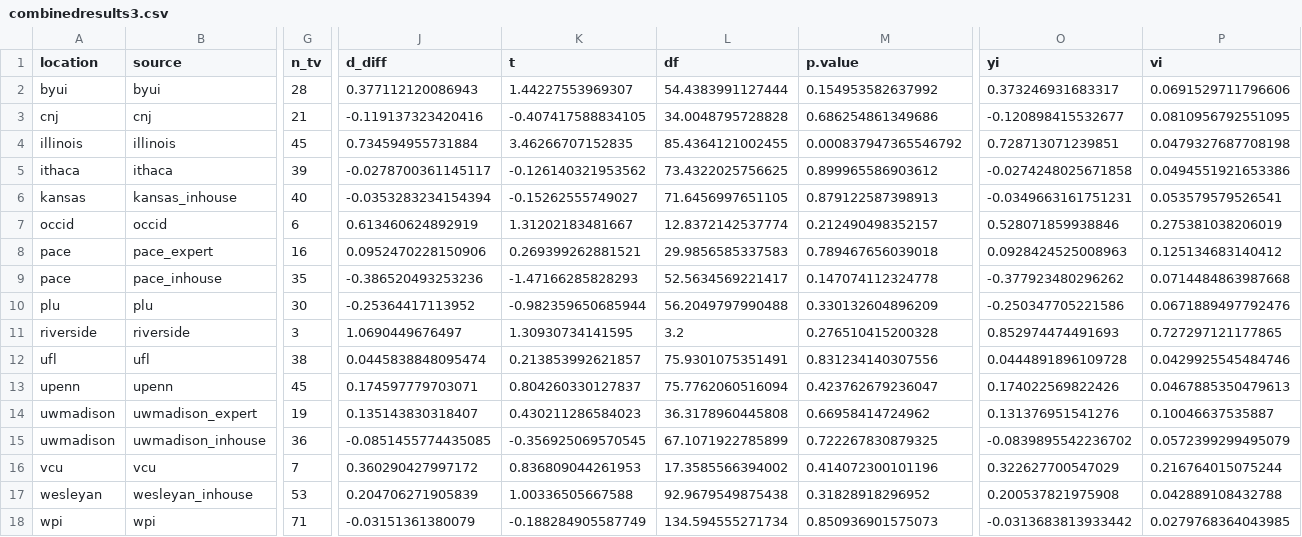
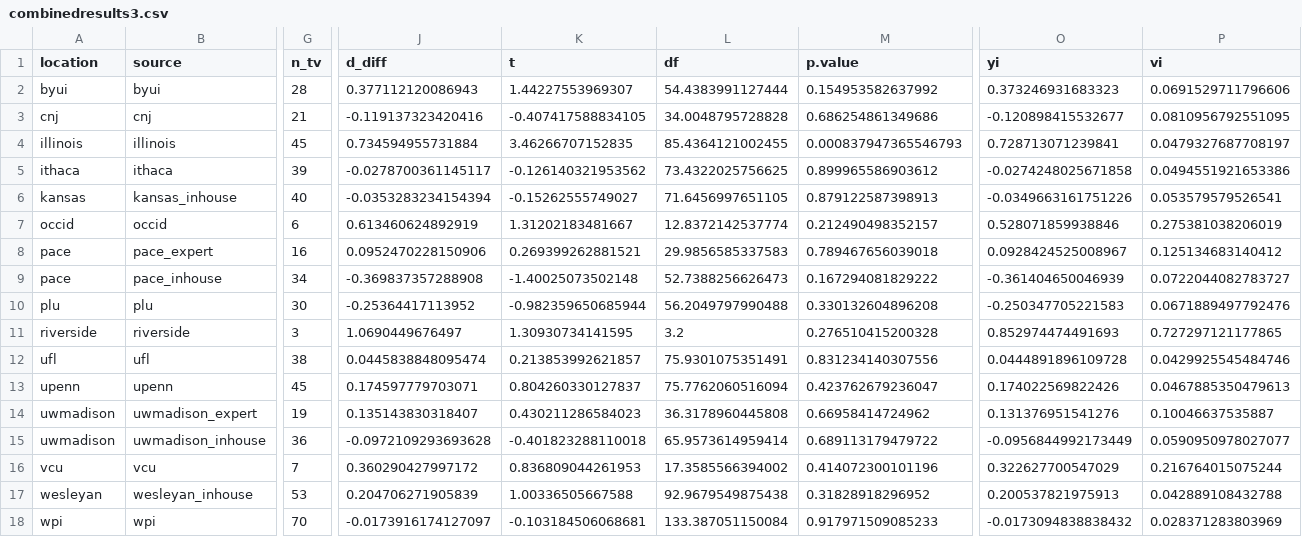
Before and after one commit to raklein/ml4, a CSV file: data/public/combinedresults3.csv, drawn as a sheet; only a part is shown, gaps mark what is left out; the diff covers the shown part only; the diff names each change by its address in the sheet, - before the commit and + after, or states it on an @@ line.

```diff
--- a/data/public/combinedresults3.csv
+++ b/data/public/combinedresults3.csv
-O2 (yi): 0.373246931683317
+O2 (yi): 0.373246931683323
-M4 (p.value): 0.000837947365546792
+M4 (p.value): 0.000837947365546793
-O4 (yi): 0.728713071239851
+O4 (yi): 0.728713071239841
-P4 (vi): 0.0479327687708198
+P4 (vi): 0.0479327687708197
-O6 (yi): -0.0349663161751231
+O6 (yi): -0.0349663161751226
-O8 (yi): 0.0928424525008963
+O8 (yi): 0.0928424525008967
-G9 (n_tv): 35
+G9 (n_tv): 34
-J9 (d_diff): -0.386520493253236
+J9 (d_diff): -0.369837357288908
-K9 (t): -1.47166285828293
+K9 (t): -1.40025073502148
-L9 (df): 52.5634569221417
+L9 (df): 52.7388256626473
-M9 (p.value): 0.147074112324778
+M9 (p.value): 0.167294081829222
-O9 (yi): -0.377923480296262
+O9 (yi): -0.361404650046939
-P9 (vi): 0.0714484863987668
+P9 (vi): 0.0722044082783727
-M10 (p.value): 0.330132604896209
+M10 (p.value): 0.330132604896208
-O10 (yi): -0.250347705221586
+O10 (yi): -0.250347705221583
-J15 (d_diff): -0.0851455774435085
+J15 (d_diff): -0.0972109293693628
-K15 (t): -0.356925069570545
+K15 (t): -0.401823288110018
-L15 (df): 67.1071922785899
+L15 (df): 65.9573614959414
-M15 (p.value): 0.722267830879325
+M15 (p.value): 0.689113179479722
-O15 (yi): -0.0839895542236702
+O15 (yi): -0.0956844992173449
-P15 (vi): 0.0572399299495079
+P15 (vi): 0.0590950978027077
-O17 (yi): 0.200537821975908
+O17 (yi): 0.200537821975913
-G18 (n_tv): 71
+G18 (n_tv): 70
-J18 (d_diff): -0.03151361380079
+J18 (d_diff): -0.0173916174127097
-K18 (t): -0.188284905587749
+K18 (t): -0.103184506068681
-L18 (df): 134.594555271734
+L18 (df): 133.387051150084
-M18 (p.value): 0.850936901575073
+M18 (p.value): 0.917971509085233
-O18 (yi): -0.0313683813933442
+O18 (yi): -0.0173094838838432
-P18 (vi): 0.0279768364043985
+P18 (vi): 0.028371283803969
```
Also changed, not shown: 10 edited cells elsewhere in this file, data/public/combinedresults1.csv, data/public/combinedresults_pro0.csv, 25 other files.
